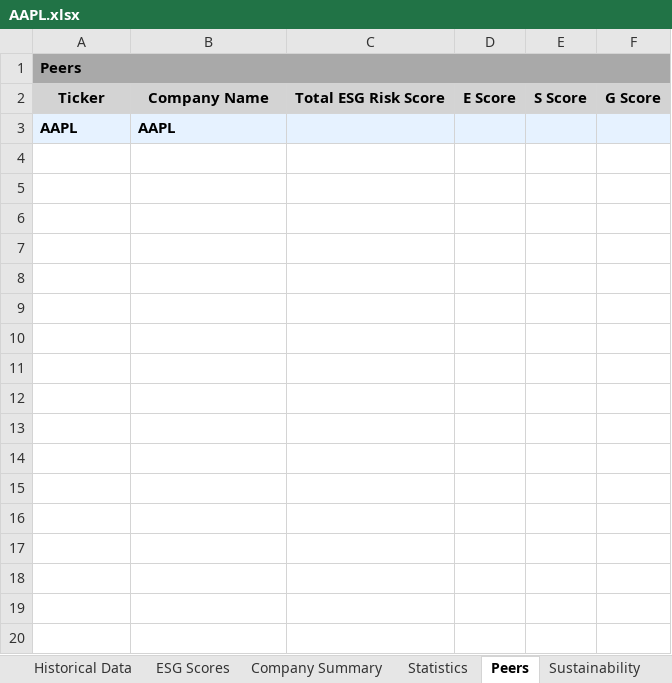
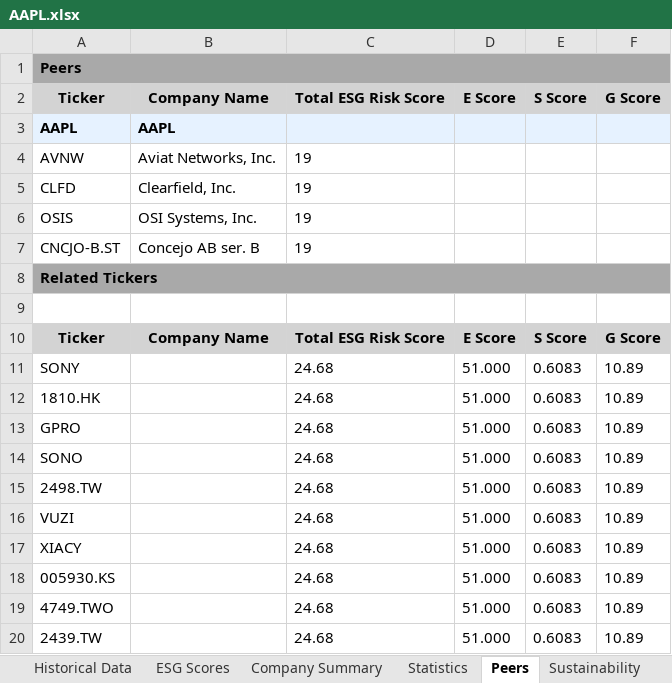
Before and after one commit to ddihora1604/IITK_ESG, an Excel workbook: Datasets/AAPL.xlsx, sheet Peers, drawn as a sheet; values as stored, in another font and other column widths than the file's, no borders; the diff names each change by its address in the sheet, - before the commit and + after, or states it on an @@ line.

```diff
--- a/Datasets/AAPL.xlsx (sheet Peers)
+++ b/Datasets/AAPL.xlsx (sheet Peers)
+row 4: AVNW | Aviat Networks, Inc. | 19
+row 5: CLFD | Clearfield, Inc. | 19
+row 6: OSIS | OSI Systems, Inc. | 19
+row 7: CNCJO-B.ST | Concejo AB ser. B | 19
+row 8: Related Tickers
+row 9: (empty)
+row 10: Ticker | Company Name | Total ESG Risk Score | E Score | S Score | G Score
+row 11: SONY |  | 24.68 | 51.000 | 0.6083 | 10.89
+row 12: 1810.HK |  | 24.68 | 51.000 | 0.6083 | 10.89
+row 13: GPRO |  | 24.68 | 51.000 | 0.6083 | 10.89
+row 14: SONO |  | 24.68 | 51.000 | 0.6083 | 10.89
+row 15: 2498.TW |  | 24.68 | 51.000 | 0.6083 | 10.89
+row 16: VUZI |  | 24.68 | 51.000 | 0.6083 | 10.89
+row 17: XIACY |  | 24.68 | 51.000 | 0.6083 | 10.89
+row 18: 005930.KS |  | 24.68 | 51.000 | 0.6083 | 10.89
+row 19: 4749.TWO |  | 24.68 | 51.000 | 0.6083 | 10.89
+row 20: 2439.TW |  | 24.68 | 51.000 | 0.6083 | 10.89
```
Also changed, not shown: sheet ESG Scores, sheet Sustainability.
